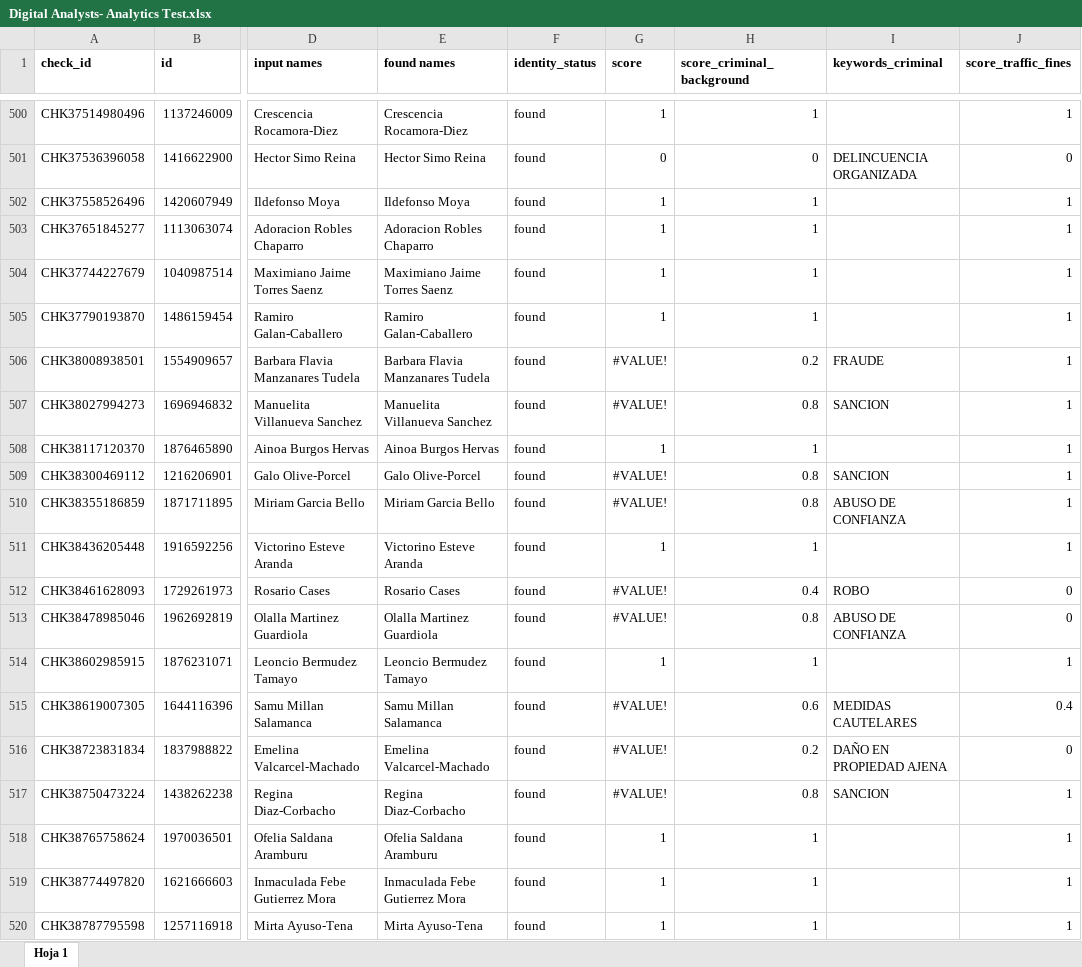
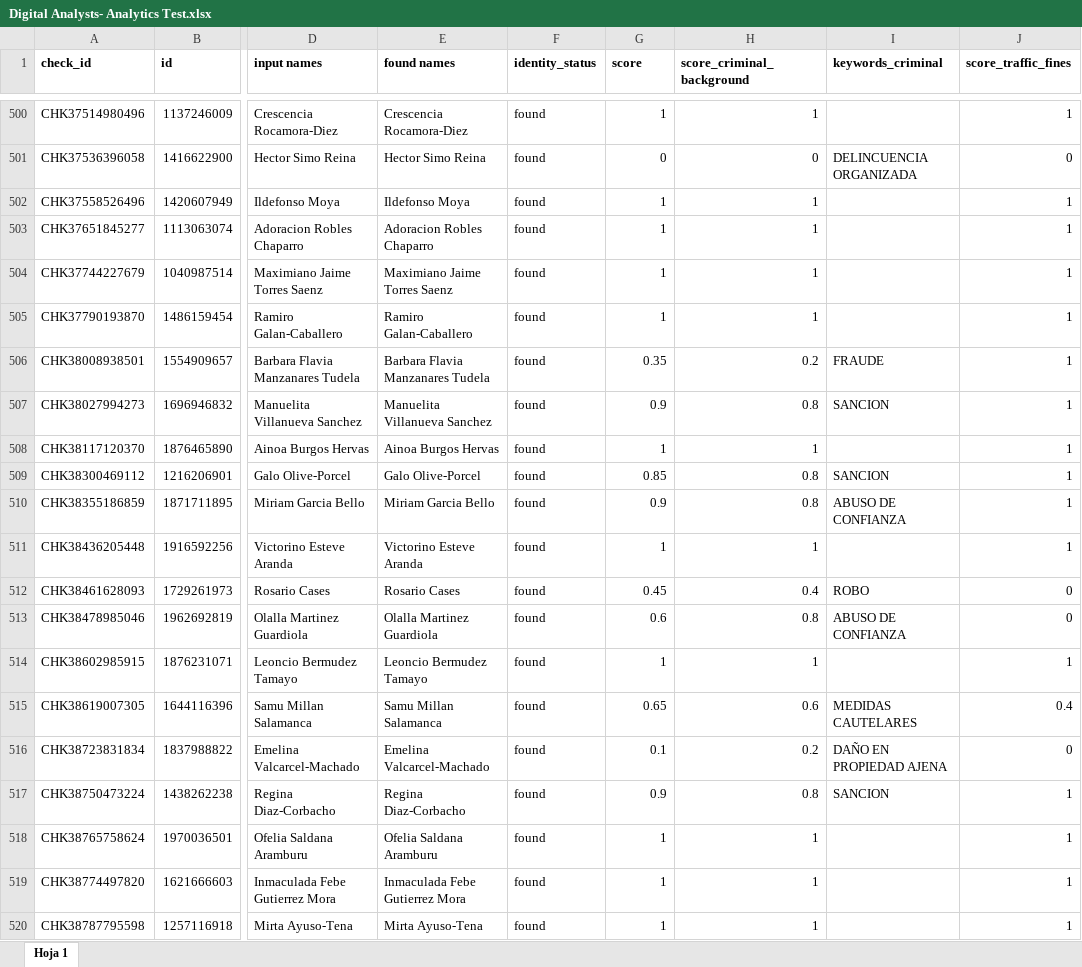
Before and after one commit to Camilo-AMG/Prueba-Tecnica-Digital-Analyst-Challenge, an Excel workbook: Digital Analysts- Analytics Test.xlsx, sheet Hoja 1, drawn as a sheet; only a part is shown, gaps mark what is left out; values as stored, in another font and other column widths than the file's, no borders; the diff covers the shown part only; the diff names each change by its address in the sheet, - before the commit and + after, or states it on an @@ line.

```diff
--- a/Digital Analysts- Analytics Test.xlsx (sheet Hoja 1)
+++ b/Digital Analysts- Analytics Test.xlsx (sheet Hoja 1)
-G506 (score): #VALUE!
+G506 (score): 0.35
-G507 (score): #VALUE!
+G507 (score): 0.9
-G509 (score): #VALUE!
+G509 (score): 0.85
-G510 (score): #VALUE!
+G510 (score): 0.9
-G512 (score): #VALUE!
+G512 (score): 0.45
-G513 (score): #VALUE!
+G513 (score): 0.6
-G515 (score): #VALUE!
+G515 (score): 0.65
-G516 (score): #VALUE!
+G516 (score): 0.1
-G517 (score): #VALUE!
+G517 (score): 0.9
```
Also changed, not shown: 480 edited cells and cell formats elsewhere in this sheet.
